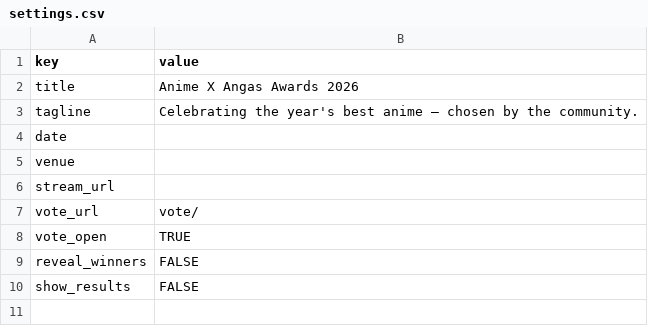
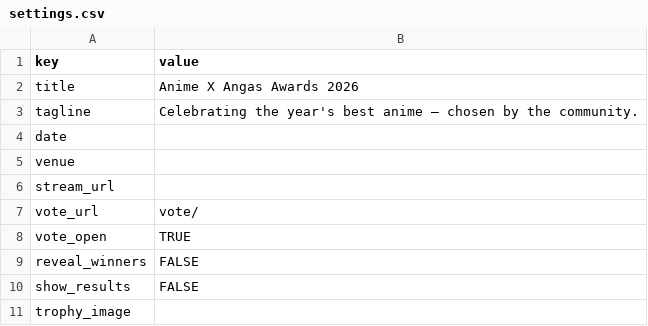
Before and after one commit to benburnsred/anivote, a CSV file: awards/data/settings.csv, drawn as a sheet.

```diff
--- a/awards/data/settings.csv
+++ b/awards/data/settings.csv
@@ -10 +10,2 @@ reveal_winners,FALSE
 show_results,FALSE
+trophy_image,
```
Also changed, not shown: 2 other files.
